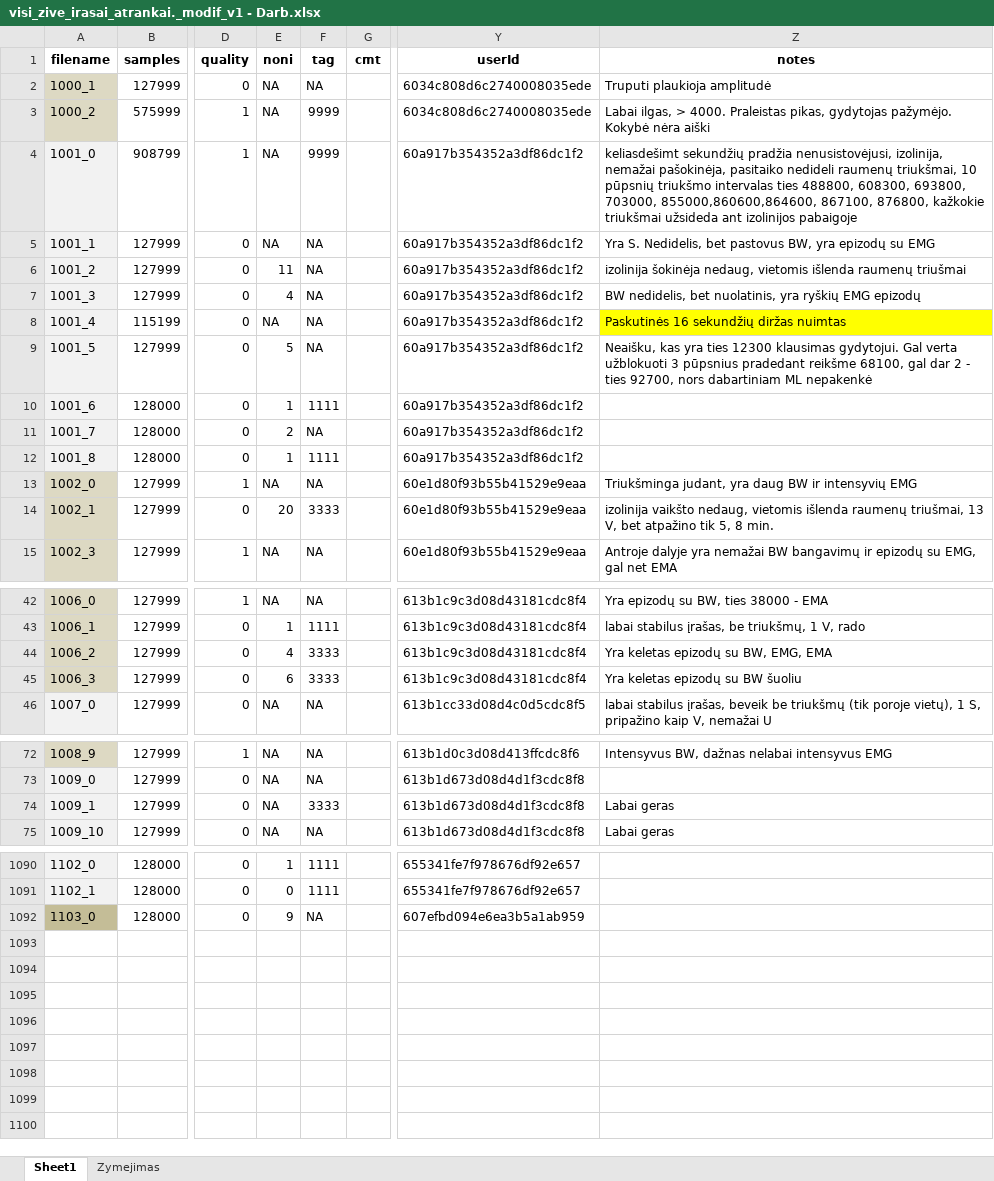
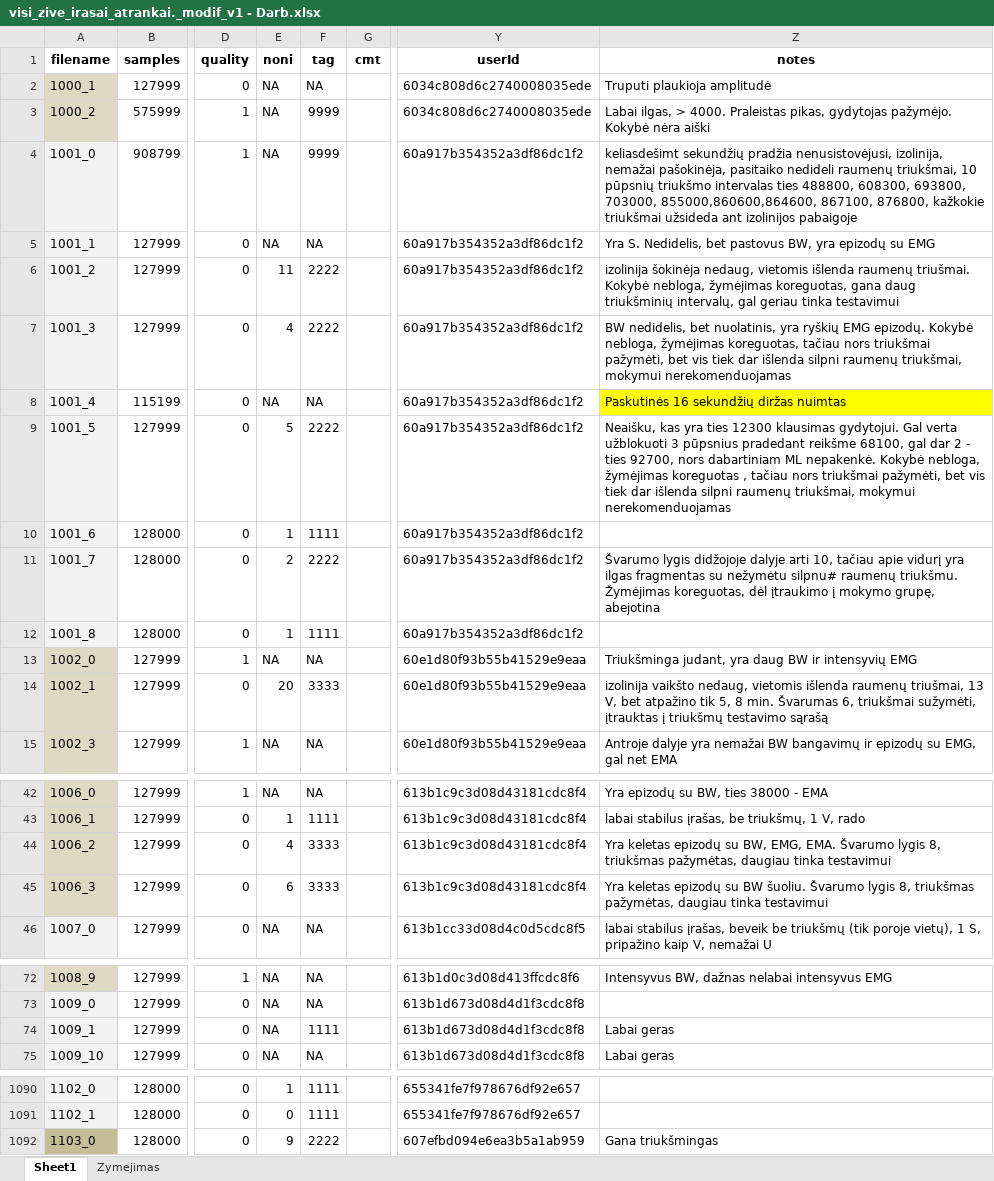
Before and after one commit to kesju/project_train_unet, an Excel workbook: 0_SELECT_ZIVE_DATA_2023/visi_zive_irasai_atrankai._modif_v1 - Darb.xlsx, sheet Sheet1, drawn as a sheet; only a part is shown, gaps mark what is left out; values as stored, in another font and other column widths than the file's, no borders; the diff names each change by its address in the sheet, - before the commit and + after, or states it on an @@ line.

```diff
--- a/0_SELECT_ZIVE_DATA_2023/visi_zive_irasai_atrankai._modif_v1 - Darb.xlsx (sheet Sheet1)
+++ b/0_SELECT_ZIVE_DATA_2023/visi_zive_irasai_atrankai._modif_v1 - Darb.xlsx (sheet Sheet1)
-F6:F7 (tag): NA
+F6:F7 (tag): 2222
-Z6 (notes): …išlenda raumenų triušmai
+Z6 (notes): …išlenda raumenų triušmai. Kokybė nebloga, žymėjimas koreguotas, gana daug triukšminių intervalų, gal geriau tinka testavimui
-Z7 (notes): …ryškių EMG epizodų
+Z7 (notes): …ryškių EMG epizodų. Kokybė nebloga, žymėjimas koreguotas, tačiau nors triukšmai pažymėti, bet vis tiek dar išlenda silpni raumenų triukšmai, mokymui nerekomenduojamas
-F9 (tag): NA
+F9 (tag): 2222
-Z9 (notes): …dabartiniam ML nepakenkė
+Z9 (notes): …dabartiniam ML nepakenkė. Kokybė nebloga, žymėjimas koreguotas , tačiau nors triukšmai pažymėti, bet vis tiek dar išlenda silpni raumenų triukšmai, mokymui nerekomenduojamas
-F11 (tag): NA
+F11 (tag): 2222
-Z11 (notes): (empty)
+Z11 (notes): Švarumo lygis didžojoje dalyje arti 10, tačiau apie vidurį yra ilgas fragmentas su nežymėtu silpnu# raumenų triukšmu. Žymėjimas koreguotas, dėl įtraukimo į mokymo grupę, abejotina
-Z14 (notes): …8 min.
+Z14 (notes): …8 min. Švarumas 6, triukšmai sužymėti, įtrauktas į triukšmų testavimo sąrašą
-Z44 (notes): …BW, EMG, EMA
+Z44 (notes): …BW, EMG, EMA. Švarumo lygis 8, triukšmas pažymėtas, daugiau tinka testavimui
-Z45 (notes): …su BW šuoliu
+Z45 (notes): …su BW šuoliu. Švarumo lygis 8, triukšmas pažymėtas, daugiau tinka testavimui
-F74 (tag): 3333
+F74 (tag): 1111
-F1092 (tag): NA
+F1092 (tag): 2222
-Z1092 (notes): (empty)
+Z1092 (notes): Gana triukšmingas
```
Also changed, not shown: sheet Zymejimas, 0_SELECT_ZIVE_DATA_2023/06_Anotacijos_logai/06_Anotavimo_logas.xlsx, 0_SELECT_ZIVE_DATA_2023/Atsisiunciami_duomenys_visi_zive_irasai_atrankai.xlsx, 26 other files.
